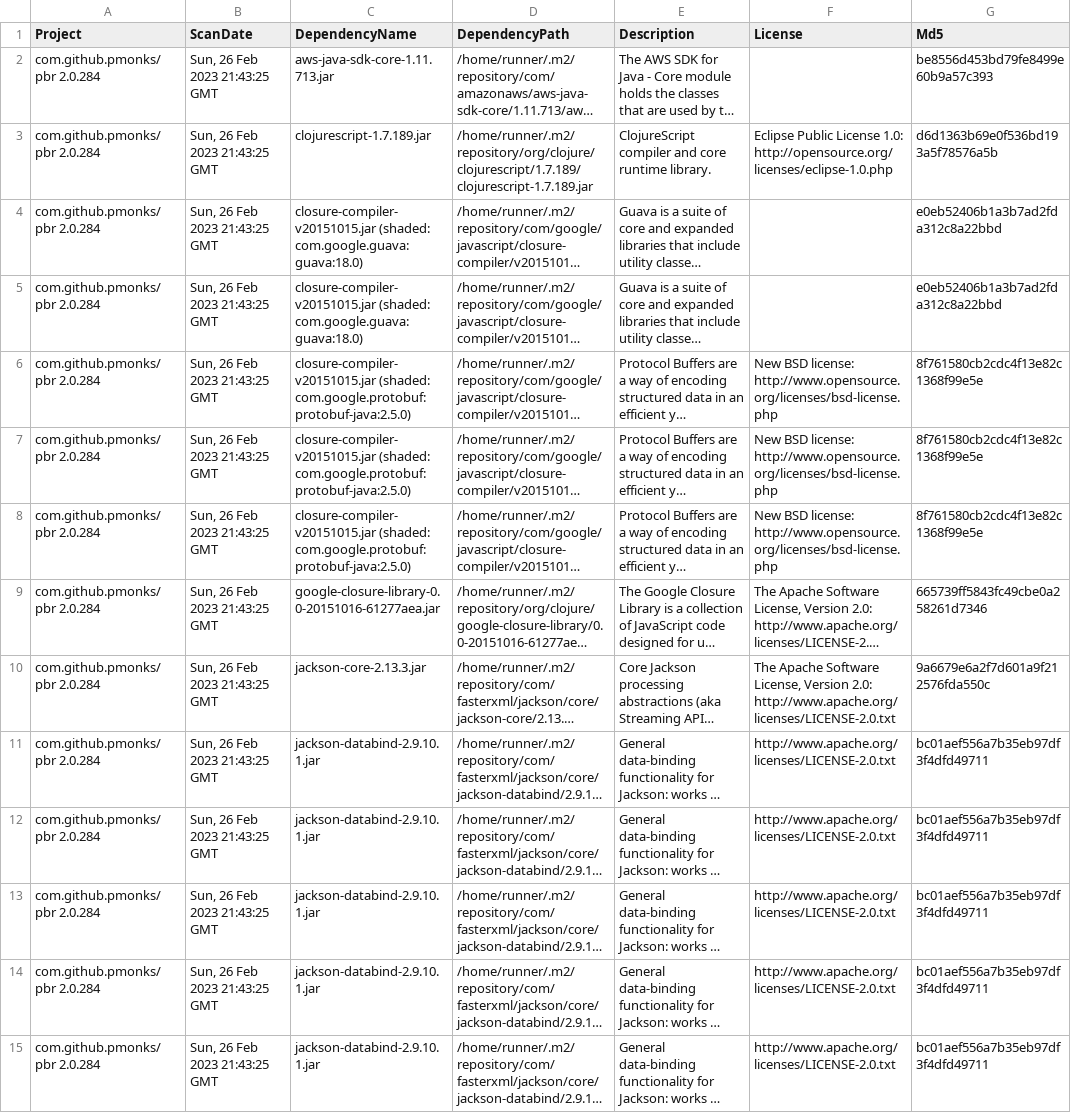
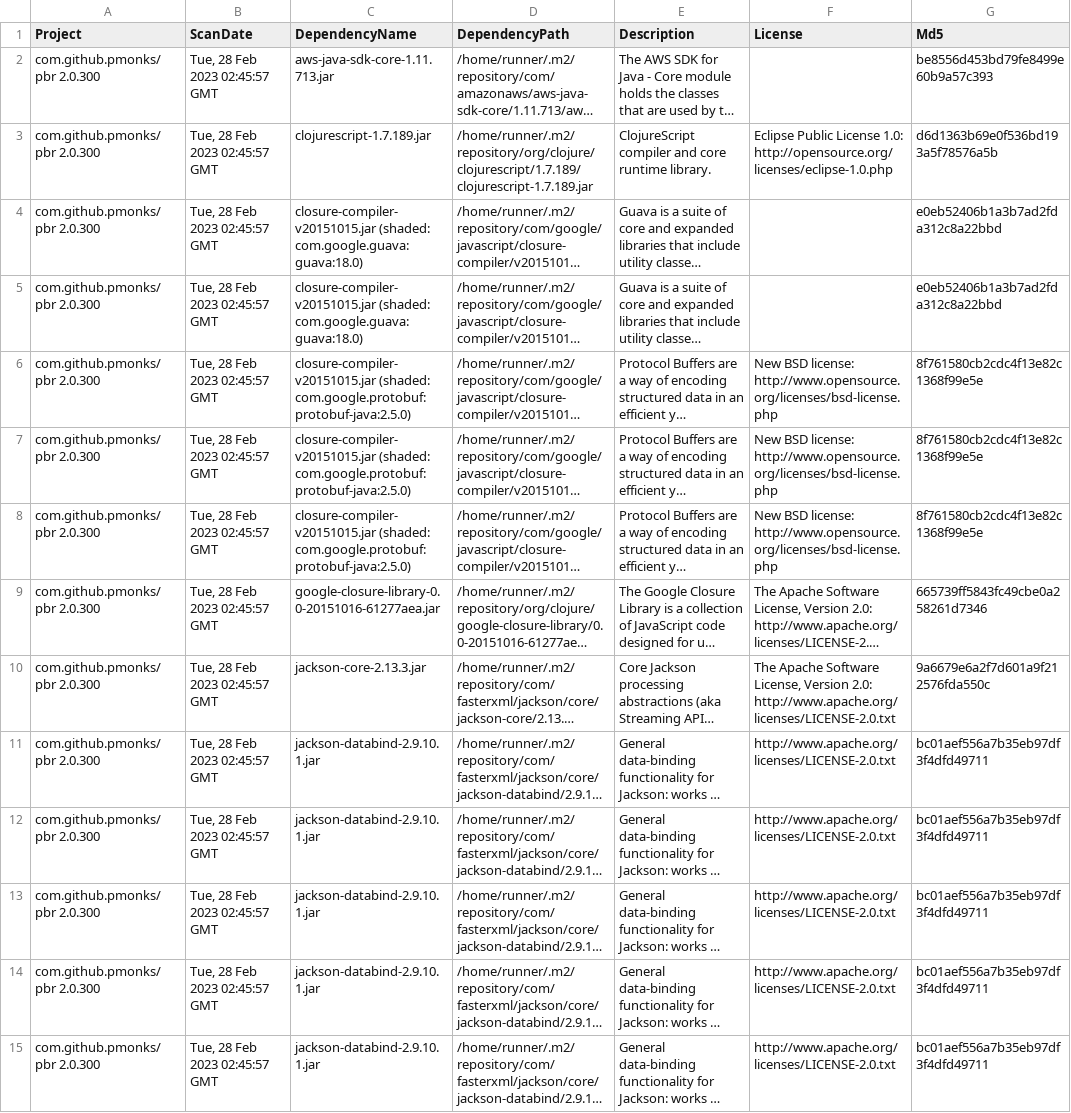
Before and after one commit to pmonks/pbr, a CSV file: nvd/dependency-check-report.csv, drawn as a sheet; only a part is shown; long unchanged cells end in …; the diff covers the shown part only; the diff names each change by its address in the sheet, - before the commit and + after, or states it on an @@ line.

```diff
--- a/nvd/dependency-check-report.csv
+++ b/nvd/dependency-check-report.csv
-A2:A15 (Project): com.github.pmonks/pbr 2.0.284
+A2:A15 (Project): com.github.pmonks/pbr 2.0.300
-B2:B15 (ScanDate): Sun, 26 Feb 2023 21:43:25 GMT
+B2:B15 (ScanDate): Tue, 28 Feb 2023 02:45:57 GMT
```
Also changed, not shown: 78 edited cells elsewhere in this file, 7 other files.
